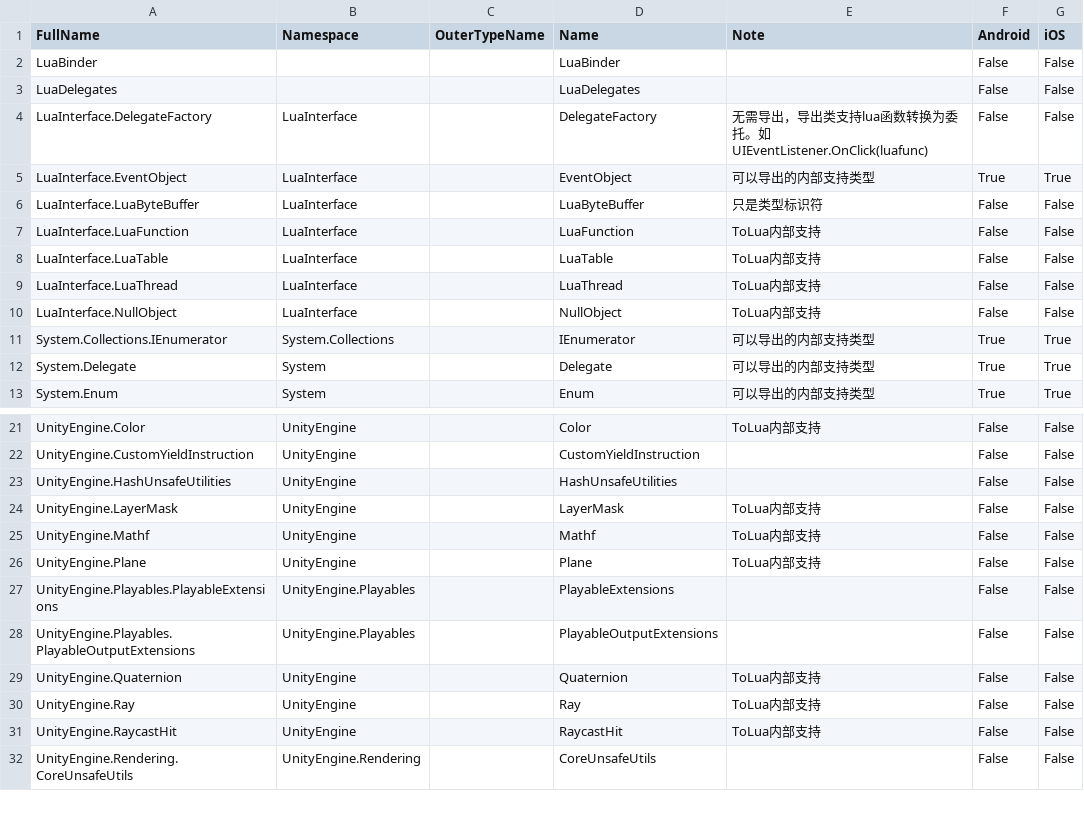
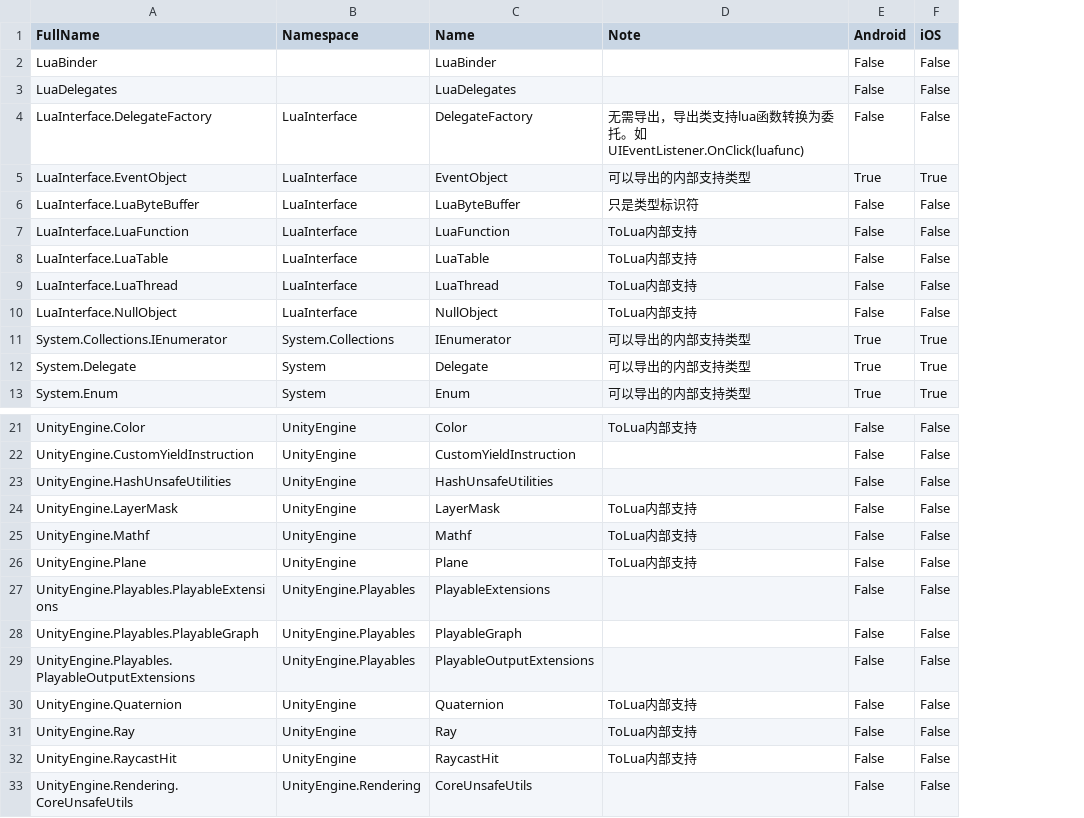
Before and after one commit to zhaoboqiang/tolua, a CSV file: Assets/Editor/included_type.csv, drawn as a sheet; only a part is shown, gaps mark what is left out; removed rows and columns are numbered as before the commit, all else as after; the diff names each change by its address in the sheet, - before the commit and + after, or states it on an @@ line.

Commit message:
Revert outer type support.

```diff
--- a/Assets/Editor/included_type.csv
+++ b/Assets/Editor/included_type.csv
-column C (OuterTypeName), empty
+row 28: UnityEngine.Playables.PlayableGraph | UnityEngine.Playables | PlayableGraph |  | False | False
```
Also changed, not shown: 2 other files.
